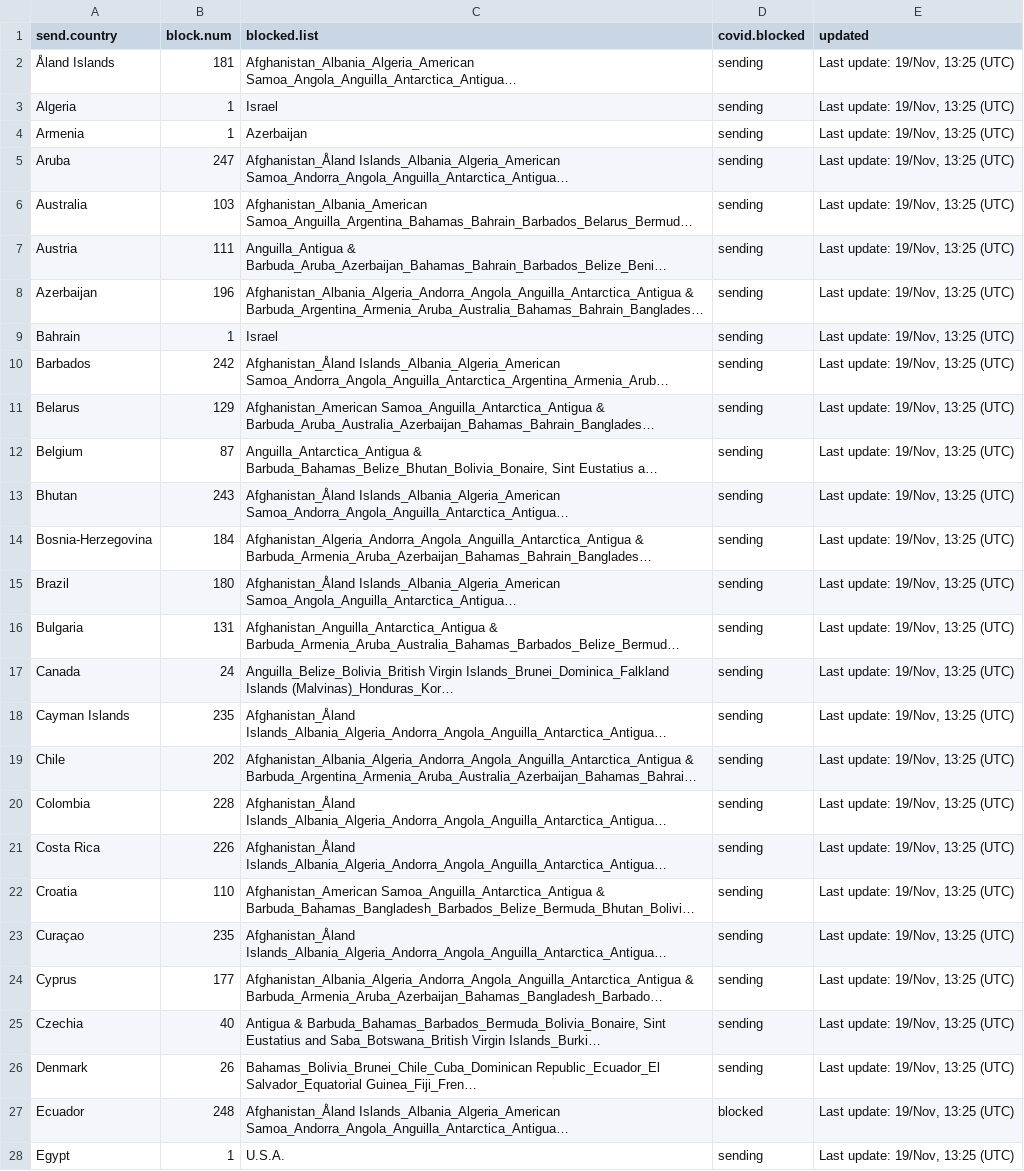
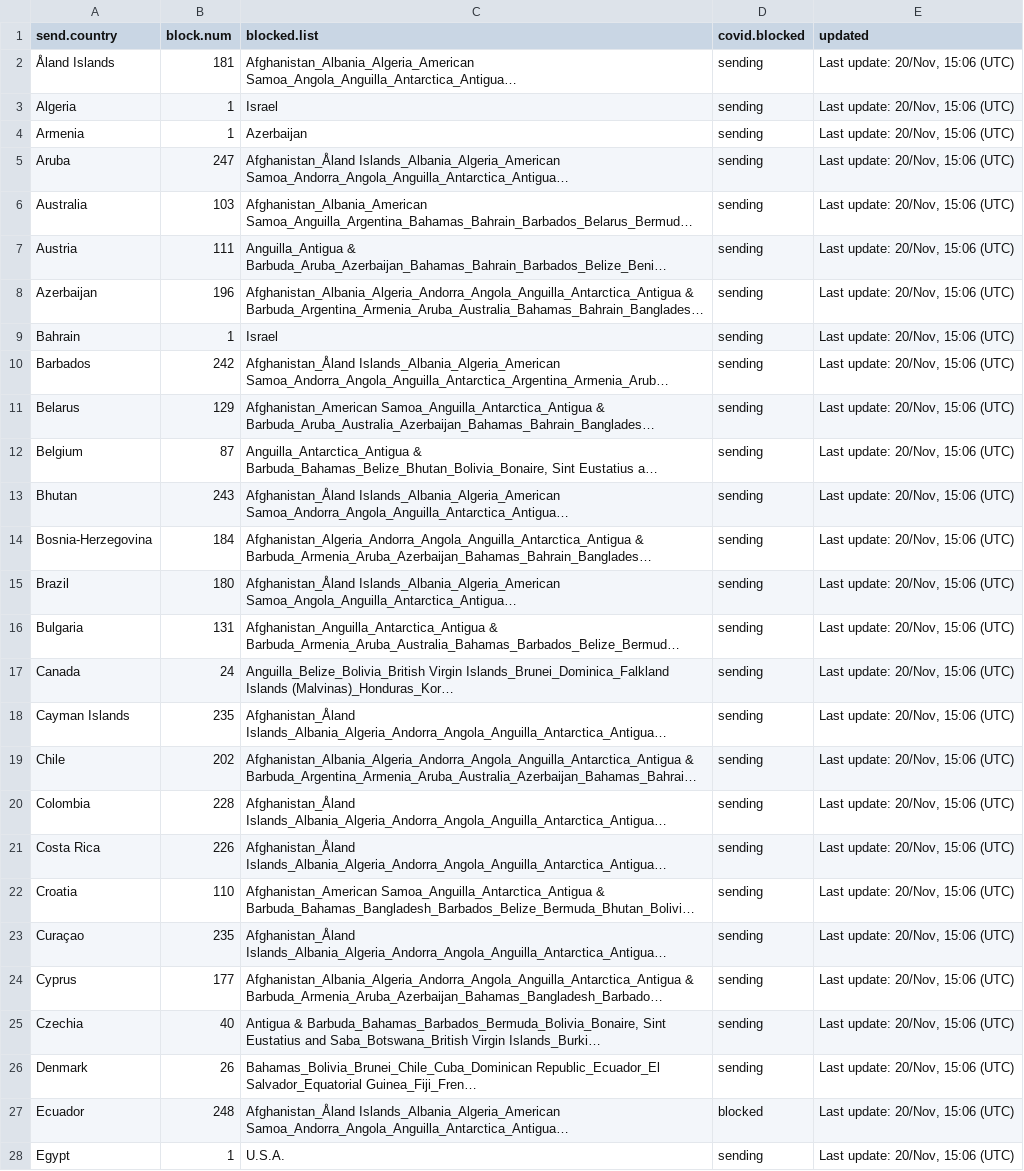
Before and after one commit to Mettetron/PostBlocked, a CSV file: data_publish/postInfoScrape.csv, drawn as a sheet; only a part is shown; long unchanged cells end in …; the diff covers the shown part only; the diff names each change by its address in the sheet, - before the commit and + after, or states it on an @@ line.

Commit message:
data update

```diff
--- a/data_publish/postInfoScrape.csv
+++ b/data_publish/postInfoScrape.csv
-E2:E28 (updated): Last update: 19/Nov, 13:25 (UTC)
+E2:E28 (updated): Last update: 20/Nov, 15:06 (UTC)
```
Also changed, not shown: 86 edited cells elsewhere in this file, 1 other file.
